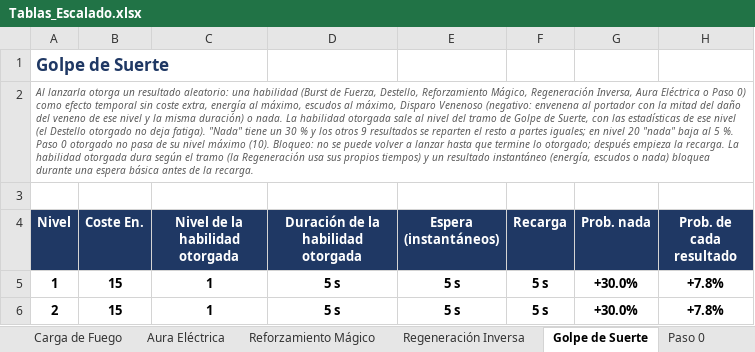
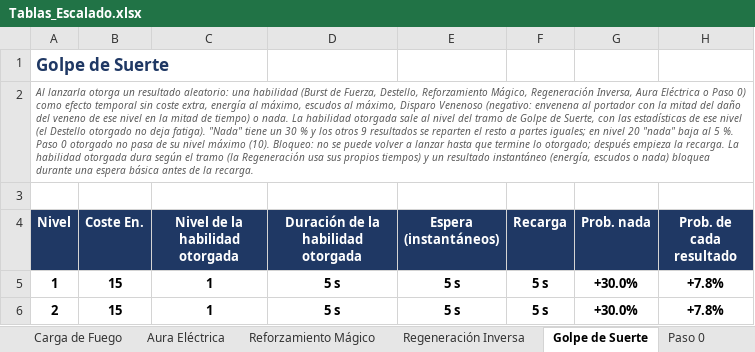
Before and after one commit to Kevin498777/Level_UP, an Excel workbook: Documentacion/Tablas_Escalado.xlsx, sheet Golpe de Suerte, drawn as a sheet; only a part is shown; values as stored, in another font and other column widths than the file's, no borders; the diff names each change by its address in the sheet, - before the commit and + after, or states it on an @@ line.

Commit message:
[TWEAK] (habilidades): Disparo Venenoso lento y largo (0.5-1.5/s durante 30-60 s, CD 20-10 s) y autoveneno a la mitad de duracion

```diff
--- a/Documentacion/Tablas_Escalado.xlsx (sheet Golpe de Suerte)
+++ b/Documentacion/Tablas_Escalado.xlsx (sheet Golpe de Suerte)
-A2 (Nivel): …ese nivel y la misma duración) o nada.…
+A2 (Nivel): …ese nivel en la mitad de tiempo) o nada.…
```
Also changed, not shown: sheet Paso 0, sheet Disparo Venenoso, 12 other files.
